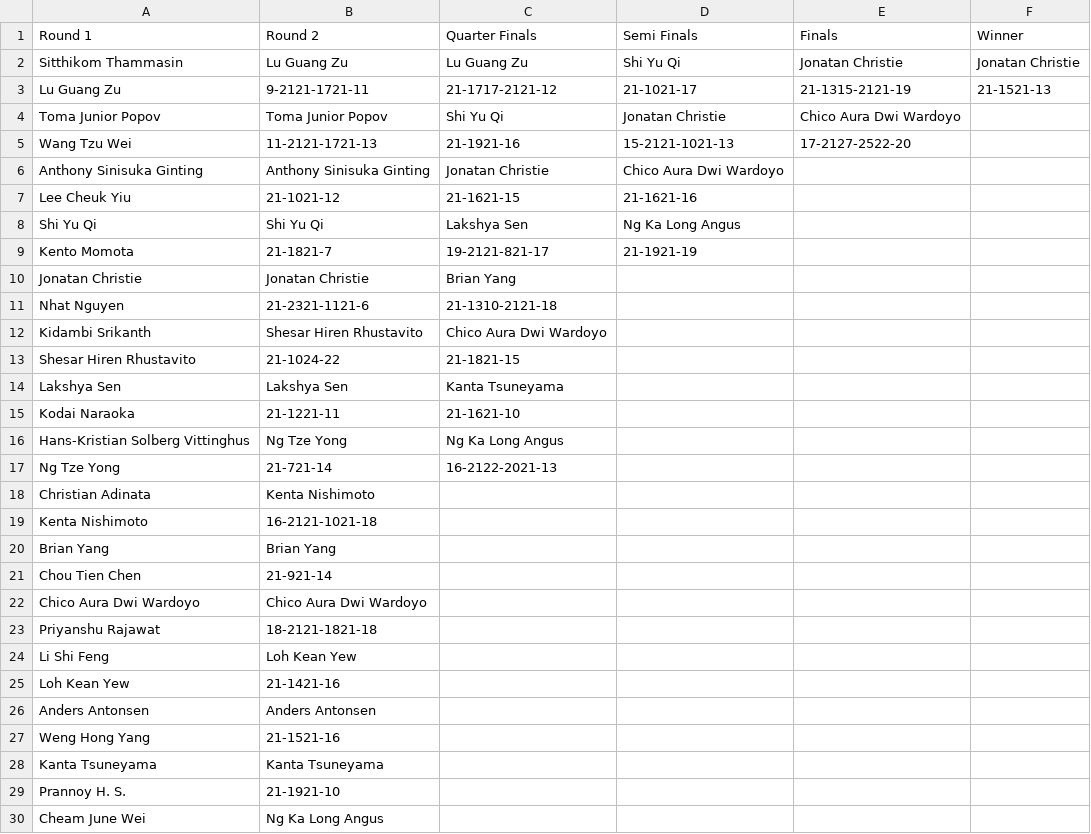
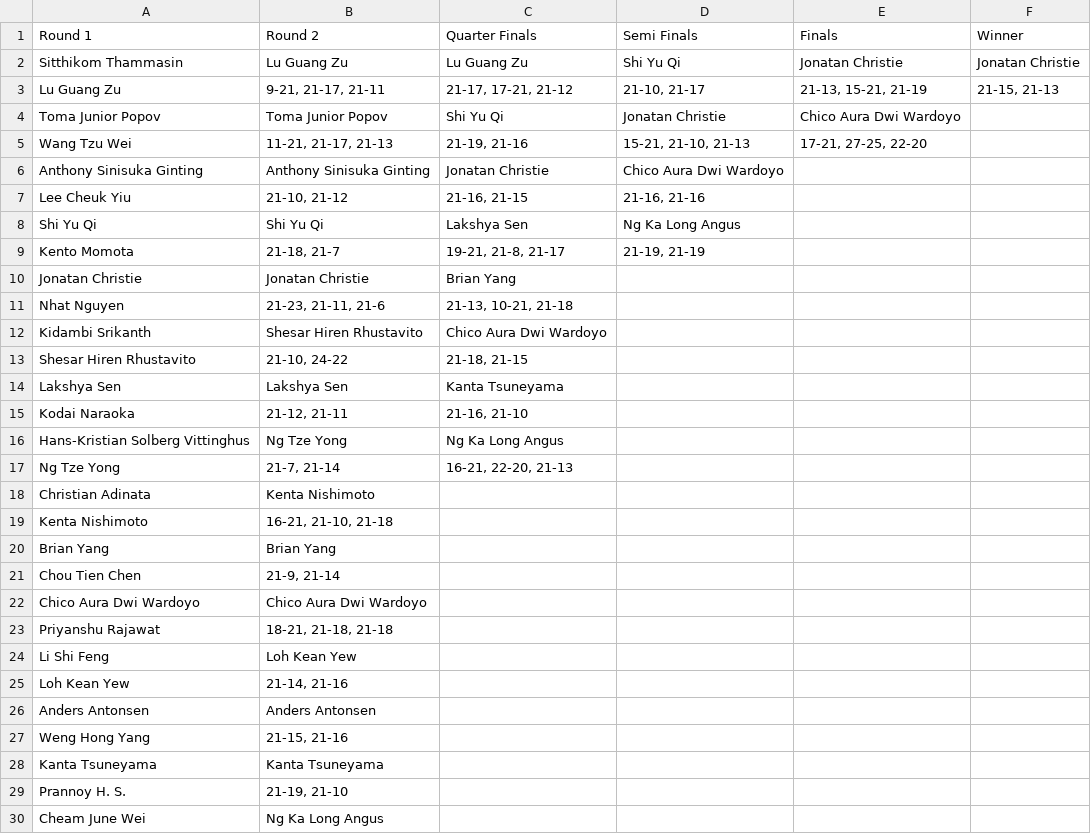
Before and after one commit to raunak8016/BadmintonBets, a CSV file: Data_Handling/tournament_data/training/DAIHATSU Indonesia Masters 2023/draw_info.csv, drawn as a sheet; only a part is shown; the diff covers the shown part only.

```diff
--- a/Data_Handling/tournament_data/training/DAIHATSU Indonesia Masters 2023/draw_info.csv
+++ b/Data_Handling/tournament_data/training/DAIHATSU Indonesia Masters 2023/draw_info.csv
@@ -2,29 +2,29 @@ Round 1,Round 2,Quarter Finals,Semi Finals,Finals,Winner
 Sitthikom Thammasin,Lu Guang Zu,Lu Guang Zu,Shi Yu Qi,Jonatan Christie,Jonatan Christie
-Lu Guang Zu,9-2121-1721-11,21-1717-2121-12,21-1021-17,21-1315-2121-19,21-1521-13
+Lu Guang Zu,"9-21, 21-17, 21-11","21-17, 17-21, 21-12","21-10, 21-17","21-13, 15-21, 21-19","21-15, 21-13"
 Toma Junior Popov,Toma Junior Popov,Shi Yu Qi,Jonatan Christie,Chico Aura Dwi Wardoyo,
-Wang Tzu Wei,11-2121-1721-13,21-1921-16,15-2121-1021-13,17-2127-2522-20,
+Wang Tzu Wei,"11-21, 21-17, 21-13","21-19, 21-16","15-21, 21-10, 21-13","17-21, 27-25, 22-20",
 Anthony Sinisuka Ginting,Anthony Sinisuka Ginting,Jonatan Christie,Chico Aura Dwi Wardoyo,,
-Lee Cheuk Yiu,21-1021-12,21-1621-15,21-1621-16,,
+Lee Cheuk Yiu,"21-10, 21-12","21-16, 21-15","21-16, 21-16",,
 Shi Yu Qi,Shi Yu Qi,Lakshya Sen,Ng Ka Long Angus,,
-Kento Momota,21-1821-7,19-2121-821-17,21-1921-19,,
+Kento Momota,"21-18, 21-7","19-21, 21-8, 21-17","21-19, 21-19",,
 Jonatan Christie,Jonatan Christie,Brian Yang,,,
-Nhat Nguyen,21-2321-1121-6,21-1310-2121-18,,,
+Nhat Nguyen,"21-23, 21-11, 21-6","21-13, 10-21, 21-18",,,
 Kidambi Srikanth,Shesar Hiren Rhustavito,Chico Aura Dwi Wardoyo,,,
-Shesar Hiren Rhustavito,21-1024-22,21-1821-15,,,
+Shesar Hiren Rhustavito,"21-10, 24-22","21-18, 21-15",,,
 Lakshya Sen,Lakshya Sen,Kanta Tsuneyama,,,
-Kodai Naraoka,21-1221-11,21-1621-10,,,
+Kodai Naraoka,"21-12, 21-11","21-16, 21-10",,,
 Hans-Kristian Solberg Vittinghus,Ng Tze Yong,Ng Ka Long Angus,,,
-Ng Tze Yong,21-721-14,16-2122-2021-13,,,
+Ng Tze Yong,"21-7, 21-14","16-21, 22-20, 21-13",,,
 Christian Adinata,Kenta Nishimoto,,,,
-Kenta Nishimoto,16-2121-1021-18,,,,
+Kenta Nishimoto,"16-21, 21-10, 21-18",,,,
 Brian Yang,Brian Yang,,,,
-Chou Tien Chen,21-921-14,,,,
+Chou Tien Chen,"21-9, 21-14",,,,
 Chico Aura Dwi Wardoyo,Chico Aura Dwi Wardoyo,,,,
-Priyanshu Rajawat,18-2121-1821-18,,,,
+Priyanshu Rajawat,"18-21, 21-18, 21-18",,,,
 Li Shi Feng,Loh Kean Yew,,,,
-Loh Kean Yew,21-1421-16,,,,
+Loh Kean Yew,"21-14, 21-16",,,,
 Anders Antonsen,Anders Antonsen,,,,
-Weng Hong Yang,21-1521-16,,,,
+Weng Hong Yang,"21-15, 21-16",,,,
 Kanta Tsuneyama,Kanta Tsuneyama,,,,
-Prannoy H. S.,21-1921-10,,,,
+Prannoy H. S.,"21-19, 21-10",,,,
 Cheam June Wei,Ng Ka Long Angus,,,,
```
Also changed, not shown: 2 edited cells elsewhere in this file, Data_Handling/match_data_train.csv, Data_Handling/tournament_data/tournaments_list_training.csv, 37 other files.
